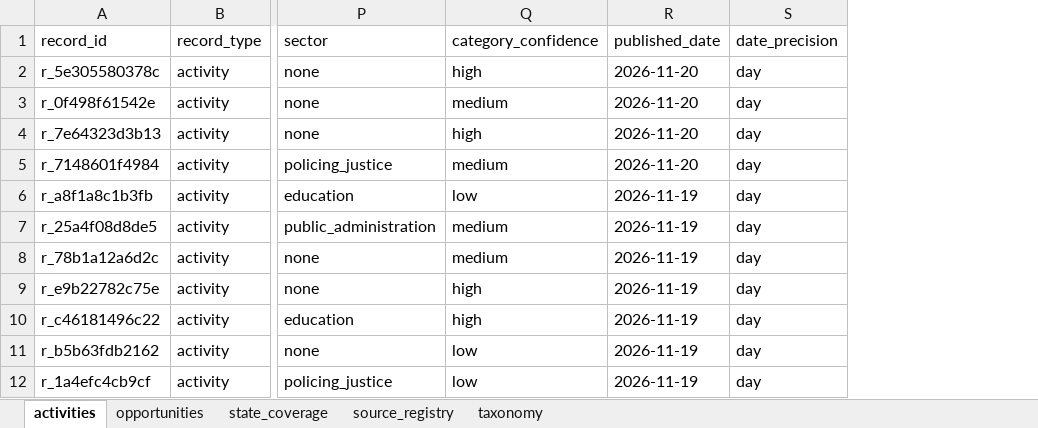
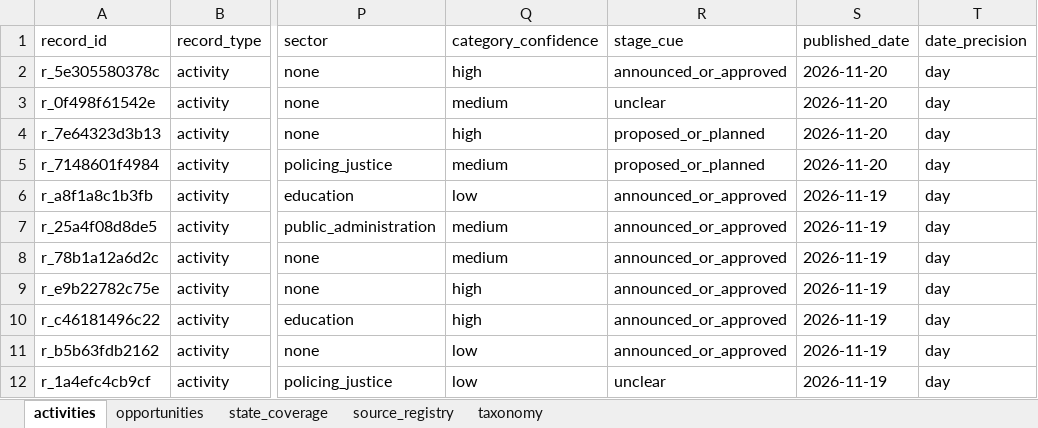
Before and after one commit to manuaishika/tttttt, an Excel workbook: data/processed/ai_policy_activity.xlsx, sheet activities, drawn as a sheet; only a part is shown, gaps mark what is left out; values as stored, in another font and other column widths than the file's, no borders; the diff names each change by its address in the sheet, - before the commit and + after, or states it on an @@ line.

```diff
--- a/data/processed/ai_policy_activity.xlsx (sheet activities)
+++ b/data/processed/ai_policy_activity.xlsx (sheet activities)
+column R (stage_cue), rows 2-12: announced_or_approved | unclear | proposed_or_planned | proposed_or_planned | announced_or_approved | announced_or_approved | announced_or_approved | announced_or_approved | announced_or_approved | announced_or_approved | unclear
```
Also changed, not shown: sheet source_registry, sheet opportunities, 10 other files.
